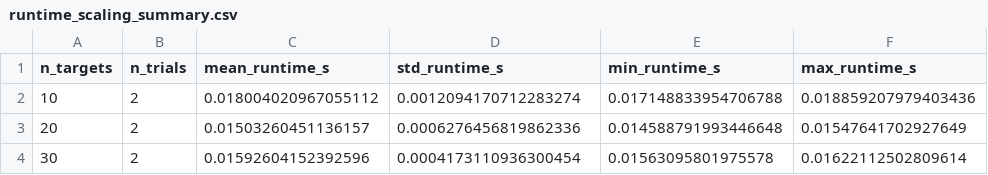
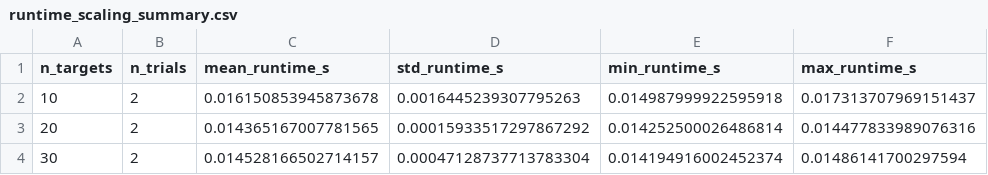
Before and after one commit to malihashar/wildfire-drone, a CSV file: results/csv/runtime_scaling_summary.csv, drawn as a sheet.

Commit message:
Package optimizer public API, fix surrogate-distance bug, add 5 validation experiments
- from mission.optimizer import NSGA2MissionOptimizer is now the documented
  entry point (was already functional but discouraged in the docstring).
- Fix: DStarLiteMissionExecutor reported straight_line_length as a
  rounded-cell re-derivation instead of NSGA-II's literal travel-distance
  objective (~0.2% mean, ~0.34% max discrepancy). Now threaded through
  exactly; proven bit-identical by a new regression test.
- Add NSGA-II scaling, surrogate-vs-D*Lite accuracy, risk-routing ablation,
  online-replanning policy comparison, and prediction-to-mission-quality
  gap experiments, with real results in results/csv and results/plots.

```diff
--- a/results/csv/runtime_scaling_summary.csv
+++ b/results/csv/runtime_scaling_summary.csv
@@ -1,4 +1,4 @@
 n_targets,n_trials,mean_runtime_s,std_runtime_s,min_runtime_s,max_runtime_s
-10,2,0.018004020967055112,0.0012094170712283274,0.017148833954706788,0.018859207979403436
-20,2,0.01503260451136157,0.0006276456819862336,0.014588791993446648,0.01547641702927649
-30,2,0.01592604152392596,0.0004173110936300454,0.01563095801975578,0.01622112502809614
+10,2,0.016150853945873678,0.0016445239307795263,0.014987999922595918,0.017313707969151437
+20,2,0.014365167007781565,0.00015933517297867292,0.014252500026486814,0.014477833989076316
+30,2,0.014528166502714157,0.00047128737713783304,0.014194916002452374,0.01486141700297594
```
Also changed, not shown: results/csv/convergence_scaling_trials.csv, results/csv/mission_path_summary.csv, 39 other files.
